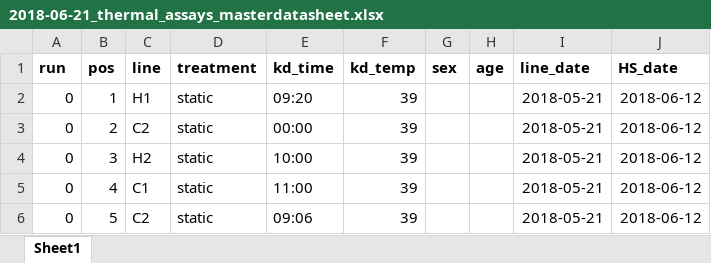
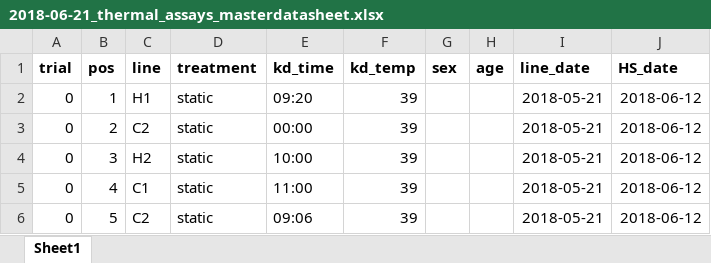
Before and after one commit to HannahHChu/Proteome_stability_project, an Excel workbook: Data/2018-06-21_thermal_assays_masterdatasheet.xlsx, sheet Sheet1, drawn as a sheet; only a part is shown; values as stored, in another font and other column widths than the file's, no borders; the diff names each change by its address in the sheet, - before the commit and + after, or states it on an @@ line.

Commit message:
2018-06-21 trial update

```diff
--- a/Data/2018-06-21_thermal_assays_masterdatasheet.xlsx (sheet Sheet1)
+++ b/Data/2018-06-21_thermal_assays_masterdatasheet.xlsx (sheet Sheet1)
-A1: run
+A1: trial
```
Also changed, not shown: 2 other files.
